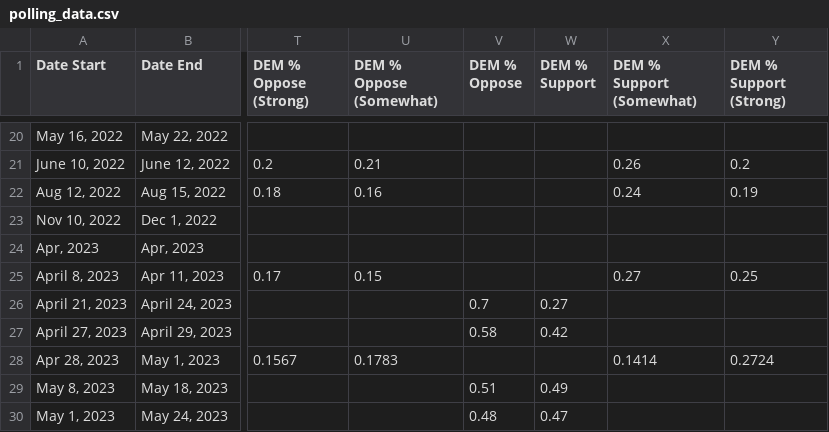
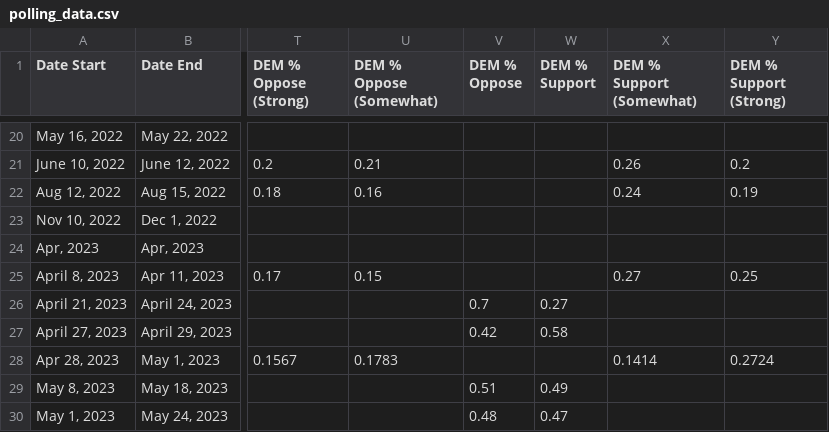
Before and after one commit to boysvswomen/trans-athlete-polling-usa, a CSV file: polling_data.csv, drawn as a sheet; only a part is shown, gaps mark what is left out; the diff names each change by its address in the sheet, - before the commit and + after, or states it on an @@ line.

Commit message:
Fixed a mistake with the values for the Dem support/opposition in one poll

```diff
--- a/polling_data.csv
+++ b/polling_data.csv
-V27 (DEM % Oppose): 0.58
+V27 (DEM % Oppose): 0.42
-W27 (DEM % Support): 0.42
+W27 (DEM % Support): 0.58
```
Also changed, not shown: polling_data_evaluated.csv.
